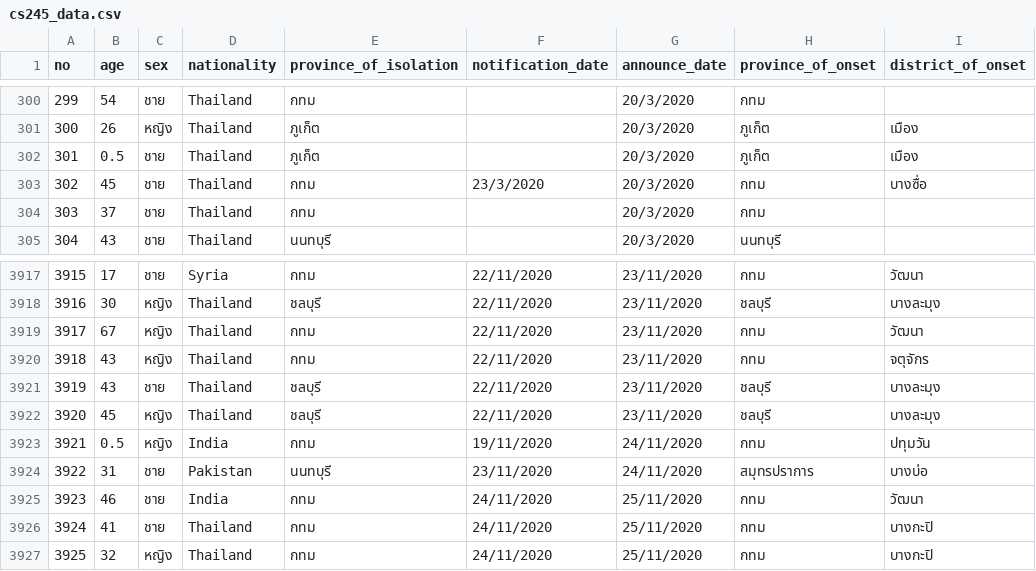
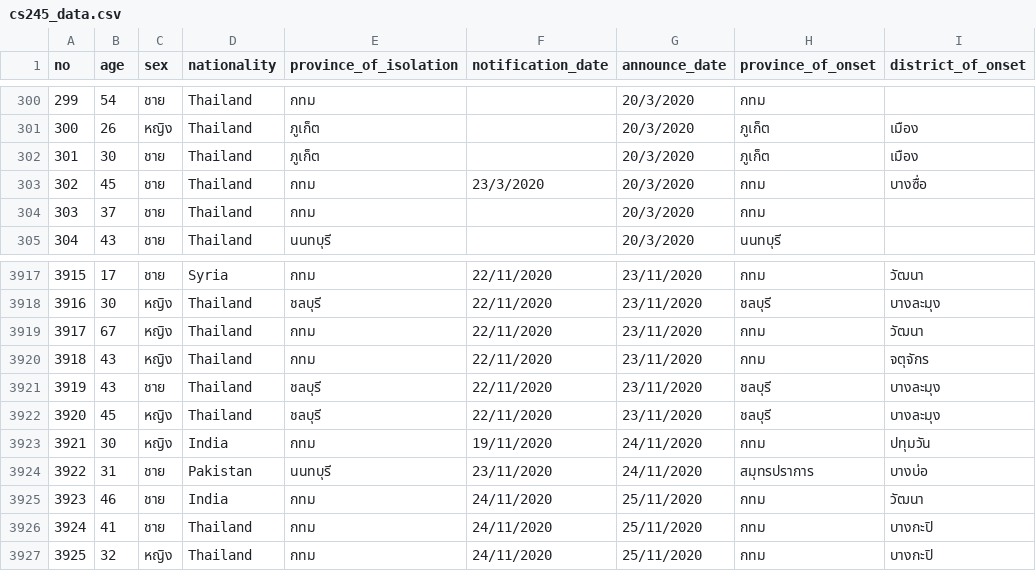
Before and after one commit to homhom2012z/CS245_Project, a CSV file: cs245_data.csv, drawn as a sheet; only a part is shown, gaps mark what is left out; the diff names each change by its address in the sheet, - before the commit and + after, or states it on an @@ line.

Commit message:
Add files via upload

```diff
--- a/cs245_data.csv
+++ b/cs245_data.csv
-B302 (age): 0.5
+B302 (age): 30
-B3923 (age): 0.5
+B3923 (age): 30
```
